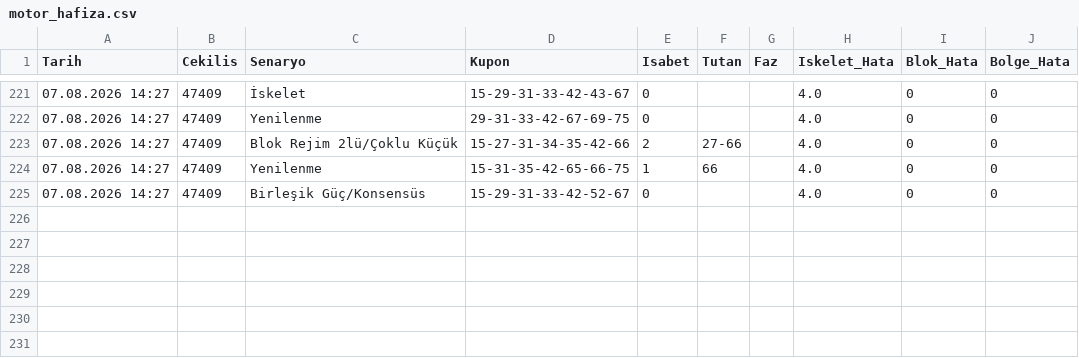
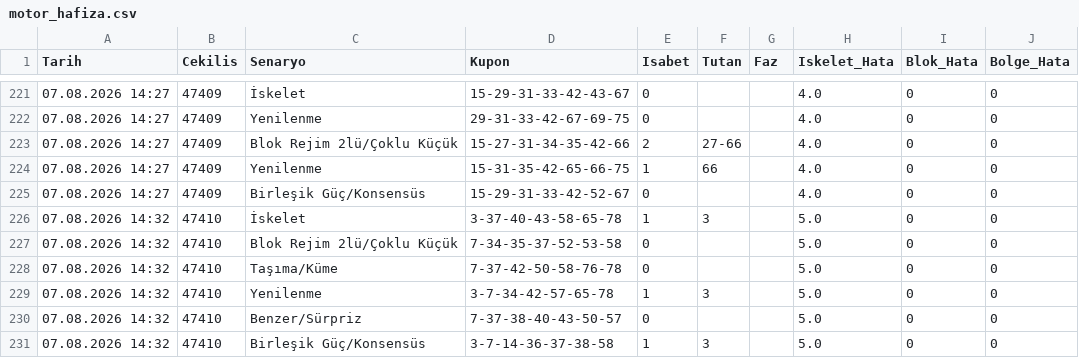
Before and after one commit to gozlekakif-alt/hizli-on-analiz-motoru, a CSV file: motor_hafiza.csv, drawn as a sheet; only a part is shown, gaps mark what is left out; the diff names each change by its address in the sheet, - before the commit and + after, or states it on an @@ line.

Commit message:
V17 motor hafızası güncellendi

```diff
--- a/motor_hafiza.csv
+++ b/motor_hafiza.csv
+row 226: 07.08.2026 14:32 | 47410 | İskelet | 3-37-40-43-58-65-78 | 1 | 3 |  | 5.0 | 0 | 0
+row 227: 07.08.2026 14:32 | 47410 | Blok Rejim 2lü/Çoklu Küçük | 7-34-35-37-52-53-58 | 0 |  |  | 5.0 | 0 | 0
+row 228: 07.08.2026 14:32 | 47410 | Taşıma/Küme | 7-37-42-50-58-76-78 | 0 |  |  | 5.0 | 0 | 0
+row 229: 07.08.2026 14:32 | 47410 | Yenilenme | 3-7-34-42-57-65-78 | 1 | 3 |  | 5.0 | 0 | 0
+row 230: 07.08.2026 14:32 | 47410 | Benzer/Sürpriz | 7-37-38-40-43-50-57 | 0 |  |  | 5.0 | 0 | 0
+row 231: 07.08.2026 14:32 | 47410 | Birleşik Güç/Konsensüs | 3-7-14-36-37-38-58 | 1 | 3 |  | 5.0 | 0 | 0
```
